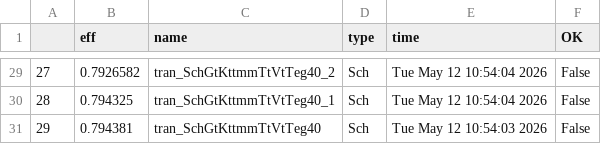
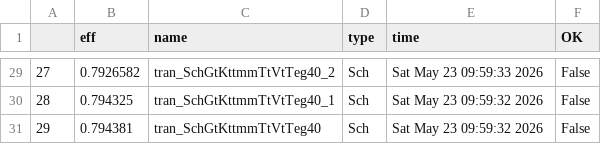
Before and after one commit to analogicus/lelo_svod_sky130A, a CSV file: sim/LELO_SVOD_1V8_BOOST/results/tran_Sch_mc.csv, drawn as a sheet; only a part is shown, gaps mark what is left out; the diff covers the shown part only.

```diff
--- a/sim/LELO_SVOD_1V8_BOOST/results/tran_Sch_mc.csv
+++ b/sim/LELO_SVOD_1V8_BOOST/results/tran_Sch_mc.csv
@@ -29,3 +29,3 @@
-27,0.7926582,tran_SchGtKttmmTtVtTeg40_2,Sch,Tue May 12 10:54:04 2026,False
-28,0.794325,tran_SchGtKttmmTtVtTeg40_1,Sch,Tue May 12 10:54:04 2026,False
-29,0.794381,tran_SchGtKttmmTtVtTeg40,Sch,Tue May 12 10:54:03 2026,False
+27,0.7926582,tran_SchGtKttmmTtVtTeg40_2,Sch,Sat May 23 09:59:33 2026,False
+28,0.794325,tran_SchGtKttmmTtVtTeg40_1,Sch,Sat May 23 09:59:32 2026,False
+29,0.794381,tran_SchGtKttmmTtVtTeg40,Sch,Sat May 23 09:59:32 2026,False
```
Also changed, not shown: 27 edited cells elsewhere in this file, sim/LELO_SVOD_0V8_BOOST/results/tran_Sch_etc.csv, sim/LELO_SVOD_0V8_BOOST/results/tran_Sch_mc.csv, 54 other files.
